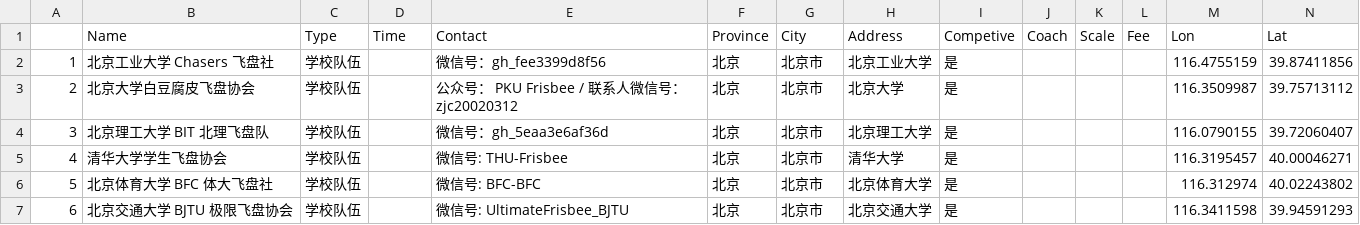
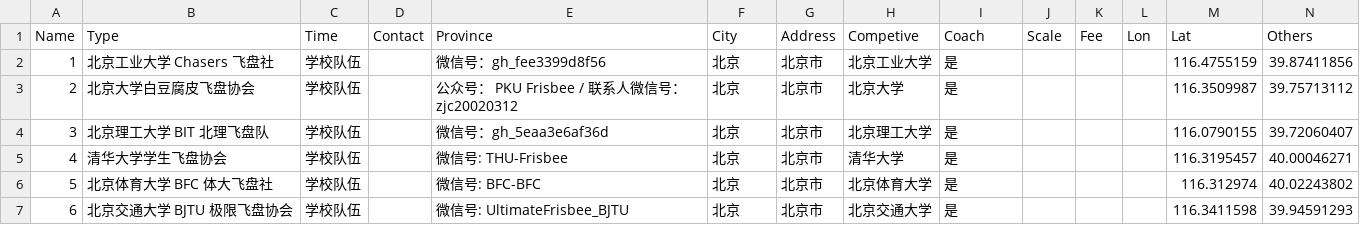
Before and after one commit to juxuan27/pandonut, a CSV file: data/frisbee.csv, drawn as a sheet; only a part is shown; removed rows and columns are numbered as before the commit, all else as after; rows hold the shown columns only; the diff names each change by its address in the sheet, - before the commit and + after, or states it on an @@ line.

Commit message:
Update frisbee.csv

```diff
--- a/data/frisbee.csv
+++ b/data/frisbee.csv
-row 1:  | Name | Type | Time | Contact | Province | City | Address | Competive | Coach | Scale | Fee | Lon | Lat
+row 1: Name | Type | Time | Contact | Province | City | Address | Competive | Coach | Scale | Fee | Lon | Lat | Others
```
